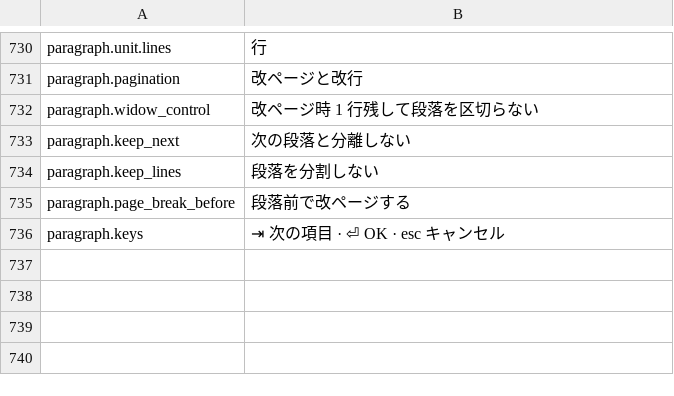
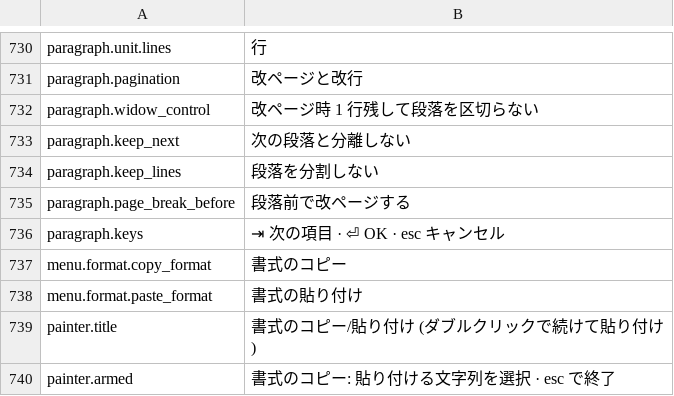
Before and after one commit to jade-rs/jade-office, a TSV file: crates/jade-gpui-app/i18n/ja.tsv, drawn as a sheet; only a part is shown, gaps mark what is left out.

```diff
--- a/crates/jade-gpui-app/i18n/ja.tsv
+++ b/crates/jade-gpui-app/i18n/ja.tsv
@@ -736 +736,5 @@ paragraph.page_break_before	段落前で改ページする
 paragraph.keys	⇥ 次の項目 · ⏎ OK · esc キャンセル
+menu.format.copy_format	書式のコピー
+menu.format.paste_format	書式の貼り付け
+painter.title	書式のコピー/貼り付け (ダブルクリックで続けて貼り付け)
+painter.armed	書式のコピー: 貼り付ける文字列を選択 · esc で終了
```
Also changed, not shown: crates/jade-gpui-app/i18n/en.tsv, 9 other files.
